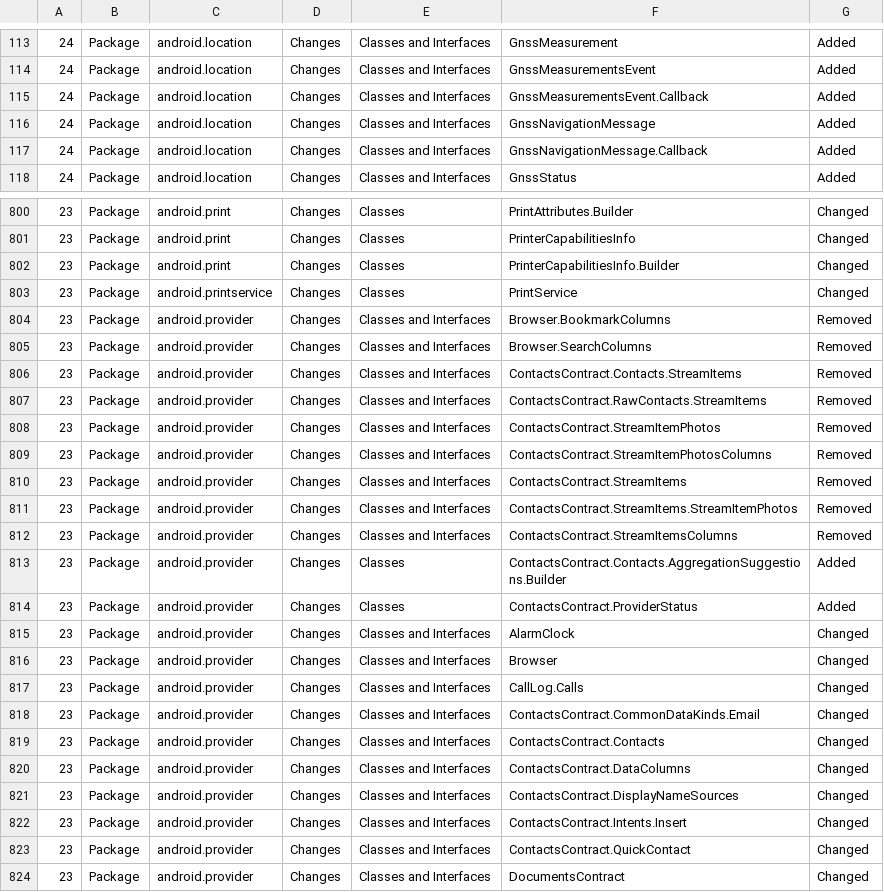
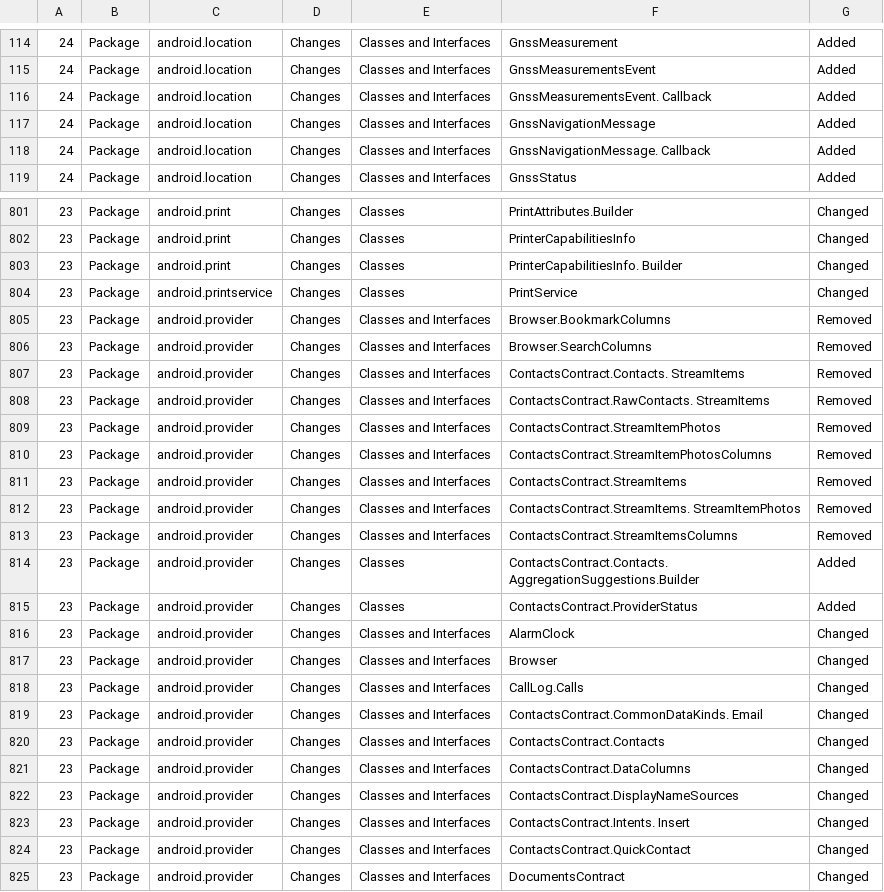
Before and after one commit to dSar-UvaCS/AndroidEvo, a CSV file: API_parser/output/PackagesChanges.csv, drawn as a sheet; only a part is shown, gaps mark what is left out; addresses are those after the commit; the diff covers the shown part only; the diff names each change by its address in the sheet, - before the commit and + after, or states it on an @@ line.

```diff
--- a/API_parser/output/PackagesChanges.csv
+++ b/API_parser/output/PackagesChanges.csv
-F116: GnssMeasurementsEvent.Callback
+F116: GnssMeasurementsEvent. Callback
-F118: GnssNavigationMessage.Callback
+F118: GnssNavigationMessage. Callback
-F803: PrinterCapabilitiesInfo.Builder
+F803: PrinterCapabilitiesInfo. Builder
-F807: ContactsContract.Contacts.StreamItems
+F807: ContactsContract.Contacts. StreamItems
-F808: ContactsContract.RawContacts.StreamItems
+F808: ContactsContract.RawContacts. StreamItems
-F812: ContactsContract.StreamItems.StreamItemPhotos
+F812: ContactsContract.StreamItems. StreamItemPhotos
-F814: ContactsContract.Contacts.AggregationSuggestions.Builder
+F814: ContactsContract.Contacts. AggregationSuggestions.Builder
-F819: ContactsContract.CommonDataKinds.Email
+F819: ContactsContract.CommonDataKinds. Email
-F823: ContactsContract.Intents.Insert
+F823: ContactsContract.Intents. Insert
```
Also changed, not shown: 1 added row and 67 edited cells elsewhere in this file, API_parser/output/ConstructorsChanges.csv, API_parser/output/FieldsChanges.csv, 23 other files.
